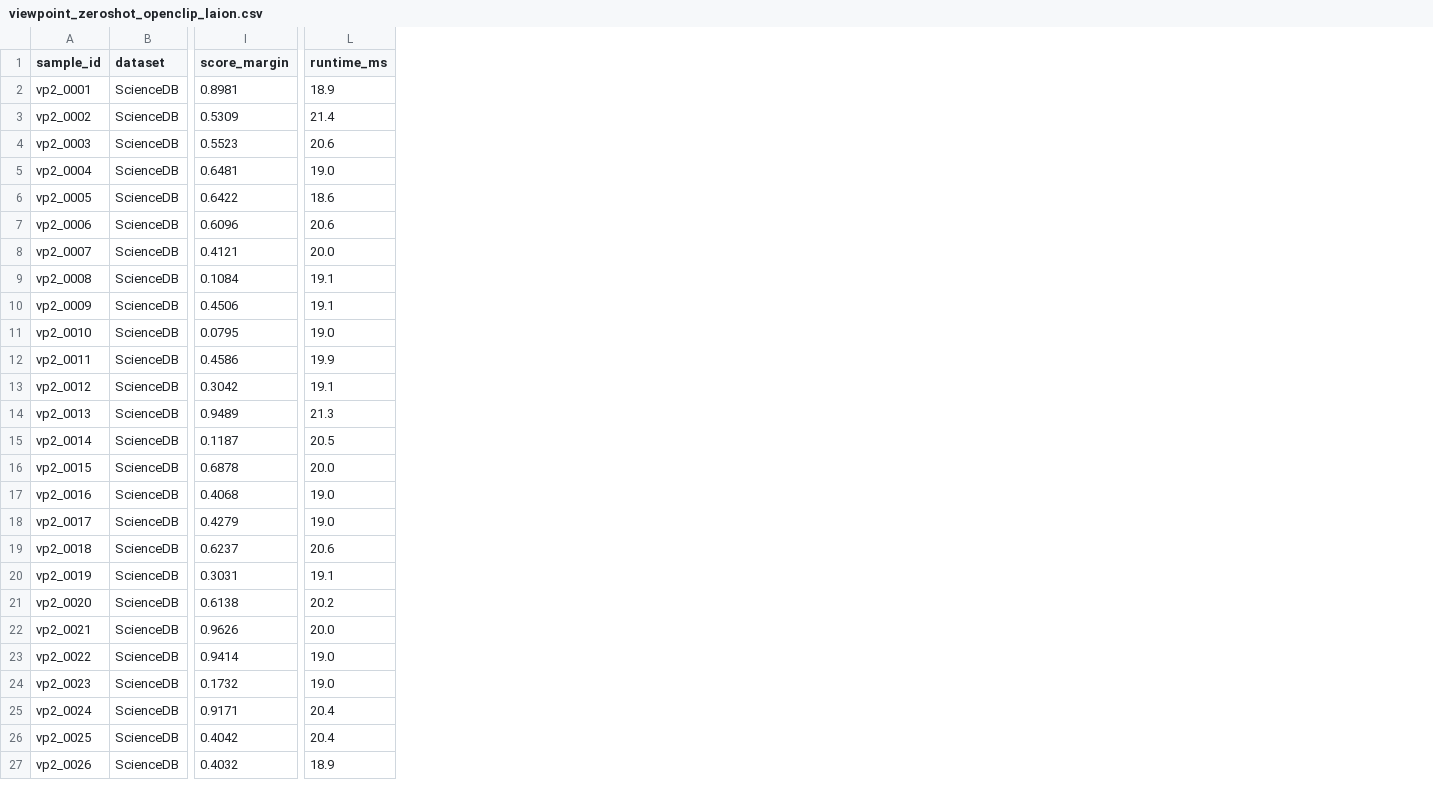
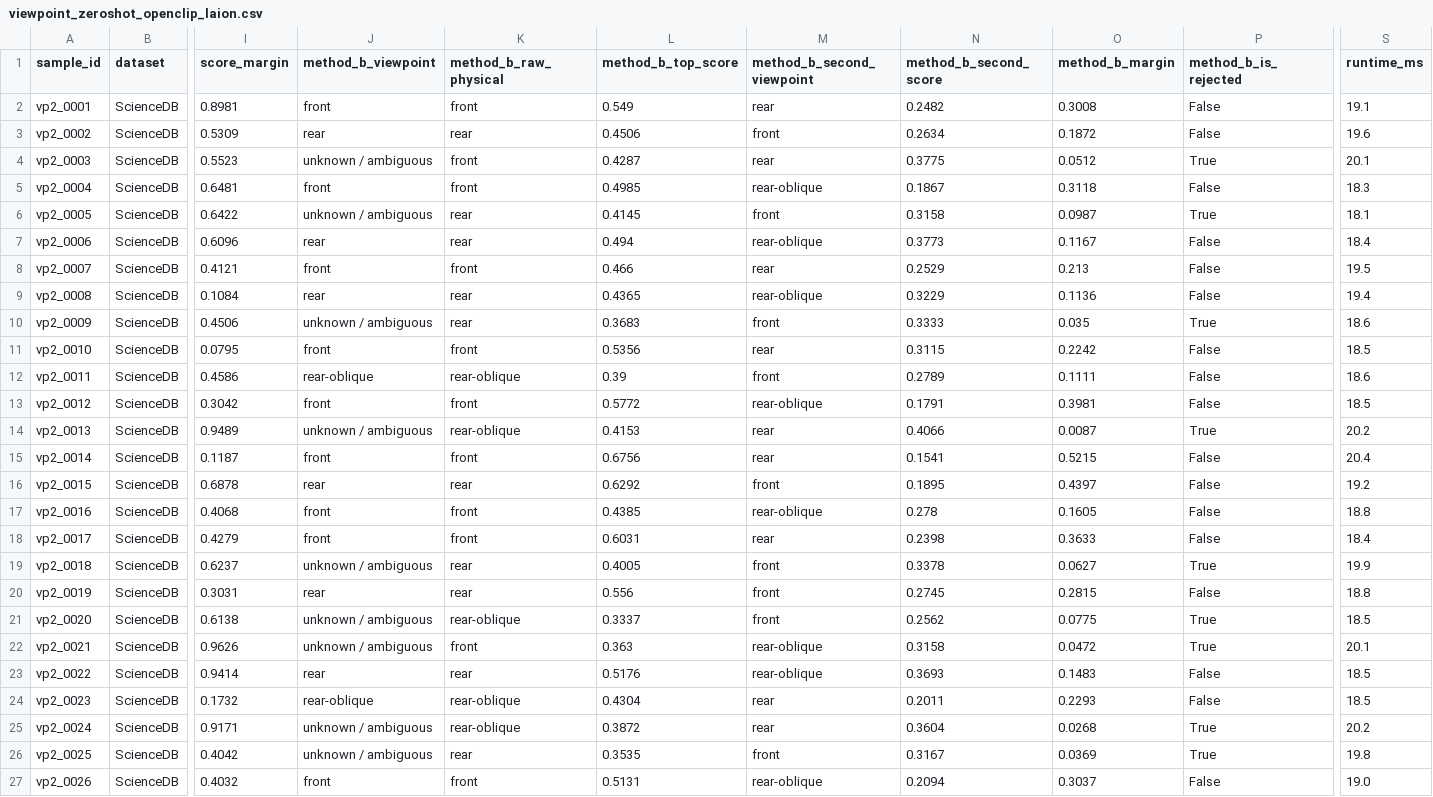
Before and after one commit to Hasinish/cattle-health-monitoring-multi-task-model, a CSV file: artifacts/perception_audit/viewpoint_zeroshot_expanded100/viewpoint_zeroshot_openclip_laion.csv, drawn as a sheet; only a part is shown, gaps mark what is left out; addresses are those after the commit; the diff covers the shown part only; the diff names each change by its address in the sheet, - before the commit and + after, or states it on an @@ line.

```diff
--- a/artifacts/perception_audit/viewpoint_zeroshot_expanded100/viewpoint_zeroshot_openclip_laion.csv
+++ b/artifacts/perception_audit/viewpoint_zeroshot_expanded100/viewpoint_zeroshot_openclip_laion.csv
+column J (method_b_viewpoint), rows 2-27: front | rear | unknown / ambiguous | front | unknown / ambiguous | rear | front | rear | unknown / ambiguous | front | rear-oblique | front | unknown / ambiguous | front | rear | front | front | unknown / ambiguous | rear | unknown / ambiguous | unknown / ambiguous | rear | rear-oblique | unknown / ambiguous | unknown / ambiguous | front
+column K (method_b_raw_physical), rows 2-27: front | rear | front | front | rear | rear | front | rear | rear | front | rear-oblique | front | rear-oblique | front | rear | front | front | rear | rear | rear-oblique | front | rear | rear-oblique | rear-oblique | rear | front
+column L (method_b_top_score), rows 2-27: 0.549 | 0.4506 | 0.4287 | 0.4985 | 0.4145 | 0.494 | 0.466 | 0.4365 | 0.3683 | 0.5356 | 0.39 | 0.5772 | 0.4153 | 0.6756 | 0.6292 | 0.4385 | 0.6031 | 0.4005 | 0.556 | 0.3337 | 0.363 | 0.5176 | 0.4304 | 0.3872 | 0.3535 | 0.5131
+column M (method_b_second_viewpoint), rows 2-27: rear | front | rear | rear-oblique | front | rear-oblique | rear | rear-oblique | front | rear | front | rear-oblique | rear | rear | front | rear-oblique | rear | front | front | front | rear-oblique | rear-oblique | rear | rear | front | rear-oblique
+column N (method_b_second_score), rows 2-27: 0.2482 | 0.2634 | 0.3775 | 0.1867 | 0.3158 | 0.3773 | 0.2529 | 0.3229 | 0.3333 | 0.3115 | 0.2789 | 0.1791 | 0.4066 | 0.1541 | 0.1895 | 0.278 | 0.2398 | 0.3378 | 0.2745 | 0.2562 | 0.3158 | 0.3693 | 0.2011 | 0.3604 | 0.3167 | 0.2094
+column O (method_b_margin), rows 2-27: 0.3008 | 0.1872 | 0.0512 | 0.3118 | 0.0987 | 0.1167 | 0.213 | 0.1136 | 0.035 | 0.2242 | 0.1111 | 0.3981 | 0.0087 | 0.5215 | 0.4397 | 0.1605 | 0.3633 | 0.0627 | 0.2815 | 0.0775 | 0.0472 | 0.1483 | 0.2293 | 0.0268 | 0.0369 | 0.3037
+column P (method_b_is_rejected), rows 2-27: False | False | True | False | True | False | False | False | True | False | False | False | True | False | False | False | False | True | False | True | True | False | False | True | True | False
-S2 (runtime_ms): 18.9
+S2 (runtime_ms): 19.1
-S3 (runtime_ms): 21.4
+S3 (runtime_ms): 19.6
-S4 (runtime_ms): 20.6
+S4 (runtime_ms): 20.1
-S5 (runtime_ms): 19.0
+S5 (runtime_ms): 18.3
-S6 (runtime_ms): 18.6
+S6 (runtime_ms): 18.1
-S7 (runtime_ms): 20.6
+S7 (runtime_ms): 18.4
-S8 (runtime_ms): 20.0
+S8 (runtime_ms): 19.5
-S9 (runtime_ms): 19.1
+S9 (runtime_ms): 19.4
-S10 (runtime_ms): 19.1
+S10 (runtime_ms): 18.6
-S11 (runtime_ms): 19.0
+S11 (runtime_ms): 18.5
-S12 (runtime_ms): 19.9
+S12 (runtime_ms): 18.6
-S13 (runtime_ms): 19.1
+S13 (runtime_ms): 18.5
-S14 (runtime_ms): 21.3
+S14 (runtime_ms): 20.2
-S15 (runtime_ms): 20.5
+S15 (runtime_ms): 20.4
-S16 (runtime_ms): 20.0
+S16 (runtime_ms): 19.2
-S17 (runtime_ms): 19.0
+S17 (runtime_ms): 18.8
-S18 (runtime_ms): 19.0
+S18 (runtime_ms): 18.4
-S19 (runtime_ms): 20.6
+S19 (runtime_ms): 19.9
-S20 (runtime_ms): 19.1
+S20 (runtime_ms): 18.8
-S21 (runtime_ms): 20.2
+S21 (runtime_ms): 18.5
-S22 (runtime_ms): 20.0
+S22 (runtime_ms): 20.1
-S23:S24 (runtime_ms): 19.0
+S23:S24 (runtime_ms): 18.5
-S25 (runtime_ms): 20.4
+S25 (runtime_ms): 20.2
-S26 (runtime_ms): 20.4
+S26 (runtime_ms): 19.8
-S27 (runtime_ms): 18.9
+S27 (runtime_ms): 19.0
```
Also changed, not shown: 71 edited cells elsewhere in this file, artifacts/perception_audit/viewpoint_zeroshot_expanded100/viewpoint_zeroshot_google_siglip.csv, artifacts/perception_audit/viewpoint_zeroshot_expanded100/viewpoint_zeroshot_openai_clip.csv, 4 other files.
